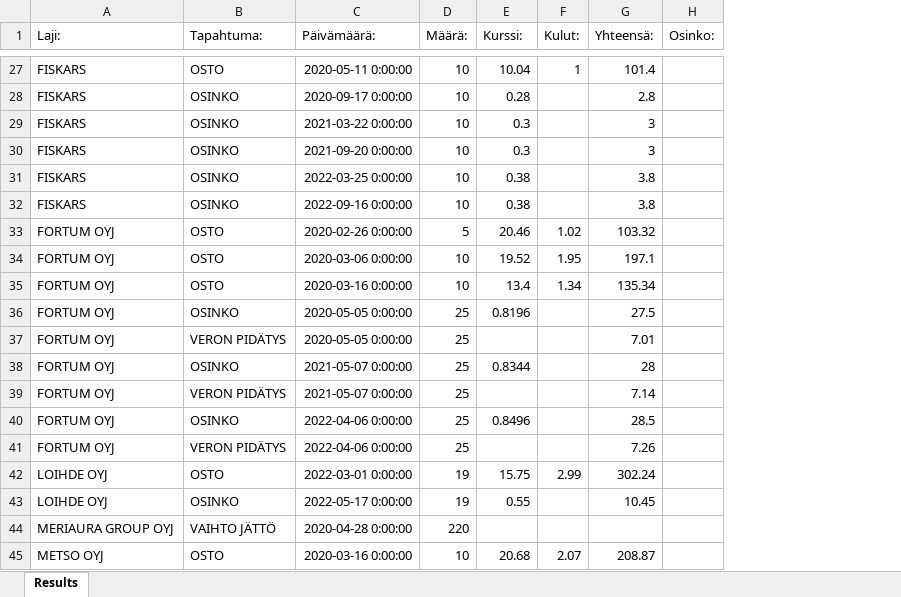
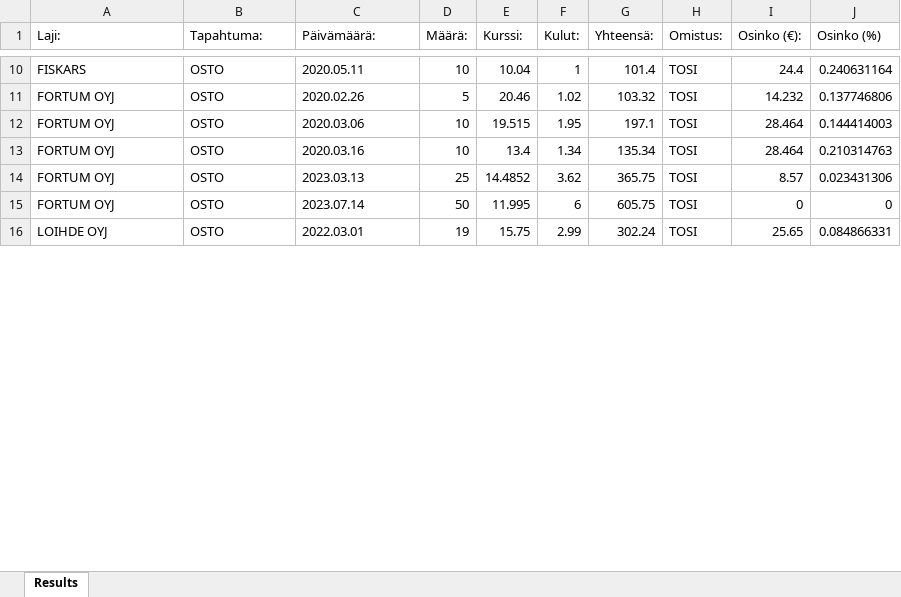
Before and after one commit to Datafiili/Divident-Calculator, an Excel workbook: Sijoitukset2.xlsx, sheet Results, drawn as a sheet; only a part is shown, gaps mark what is left out; values as stored, in another font and other column widths than the file's, no borders; removed rows and columns are numbered as before the commit, all else as after; the diff covers the shown part only; the diff names each change by its address in the sheet, - before the commit and + after, or states it on an @@ line.

```diff
--- a/Sijoitukset2.xlsx (sheet Results)
+++ b/Sijoitukset2.xlsx (sheet Results)
-column H (Osinko:), empty
+column H (Omistus:), rows 10-14: all TOSI; row 16: TOSI
+column I (Osinko (€):), rows 10-14: 24.4 | 14.232 | 28.464 | 28.464 | 8.57; row 16: 25.65
+column J (Osinko (%)), rows 10-14: 0.240631164 | 0.137746806 | 0.144414003 | 0.210314763 | 0.023431306; row 16: 0.084866331
-C10 (Päivämäärä:): 2020-05-11 0:00:00
+C10 (Päivämäärä:): 2020.05.11
-row 28: FISKARS | OSINKO | 2020-09-17 0:00:00 | 10 | 0.28 |  | 2.8
-row 29: FISKARS | OSINKO | 2021-03-22 0:00:00 | 10 | 0.3 |  | 3
-row 30: FISKARS | OSINKO | 2021-09-20 0:00:00 | 10 | 0.3 |  | 3
-row 31: FISKARS | OSINKO | 2022-03-25 0:00:00 | 10 | 0.38 |  | 3.8
-row 32: FISKARS | OSINKO | 2022-09-16 0:00:00 | 10 | 0.38 |  | 3.8
-C11 (Päivämäärä:): 2020-02-26 0:00:00
+C11 (Päivämäärä:): 2020.02.26
-C12 (Päivämäärä:): 2020-03-06 0:00:00
+C12 (Päivämäärä:): 2020.03.06
-E12 (Kurssi:): 19.52
+E12 (Kurssi:): 19.515
-C13 (Päivämäärä:): 2020-03-16 0:00:00
+C13 (Päivämäärä:): 2020.03.16
-row 36: FORTUM OYJ | OSINKO | 2020-05-05 0:00:00 | 25 | 0.8196 |  | 27.5
-row 37: FORTUM OYJ | VERON PIDÄTYS | 2020-05-05 0:00:00 | 25 |  |  | 7.01
-B14 (Tapahtuma:): OSINKO
+B14 (Tapahtuma:): OSTO
-C14 (Päivämäärä:): 2021-05-07 0:00:00
+C14 (Päivämäärä:): 2023.03.13
-E14 (Kurssi:): 0.8344
+E14 (Kurssi:): 14.4852
-F14 (Kulut:): (empty)
+F14 (Kulut:): 3.62
-G14 (Yhteensä:): 28
+G14 (Yhteensä:): 365.75
-row 39: FORTUM OYJ | VERON PIDÄTYS | 2021-05-07 0:00:00 | 25 |  |  | 7.14
-row 40: FORTUM OYJ | OSINKO | 2022-04-06 0:00:00 | 25 | 0.8496 |  | 28.5
-row 41: FORTUM OYJ | VERON PIDÄTYS | 2022-04-06 0:00:00 | 25 |  |  | 7.26
+row 15: FORTUM OYJ | OSTO | 2023.07.14 | 50 | 11.995 | 6 | 605.75 | TOSI | 0 | 0
-C16 (Päivämäärä:): 2022-03-01 0:00:00
+C16 (Päivämäärä:): 2022.03.01
-row 43: LOIHDE OYJ | OSINKO | 2022-05-17 0:00:00 | 19 | 0.55 |  | 10.45
-row 44: MERIAURA GROUP OYJ | VAIHTO JÄTTÖ | 2020-04-28 0:00:00 | 220
-row 45: METSO OYJ | OSTO | 2020-03-16 0:00:00 | 10 | 20.68 | 2.07 | 208.87
```
Also changed, not shown: 16 added rows, 70 removed rows and 19 edited cells elsewhere in this sheet, Sijoitukset.xlsx, 4 other files.
